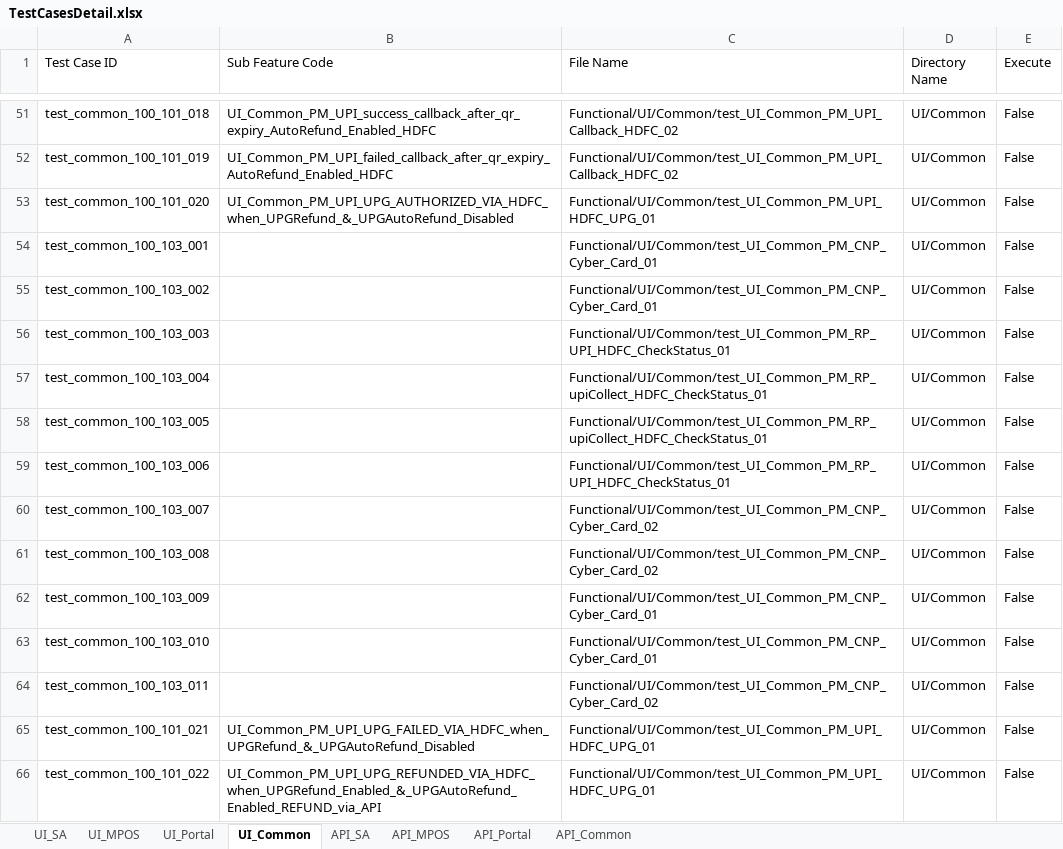
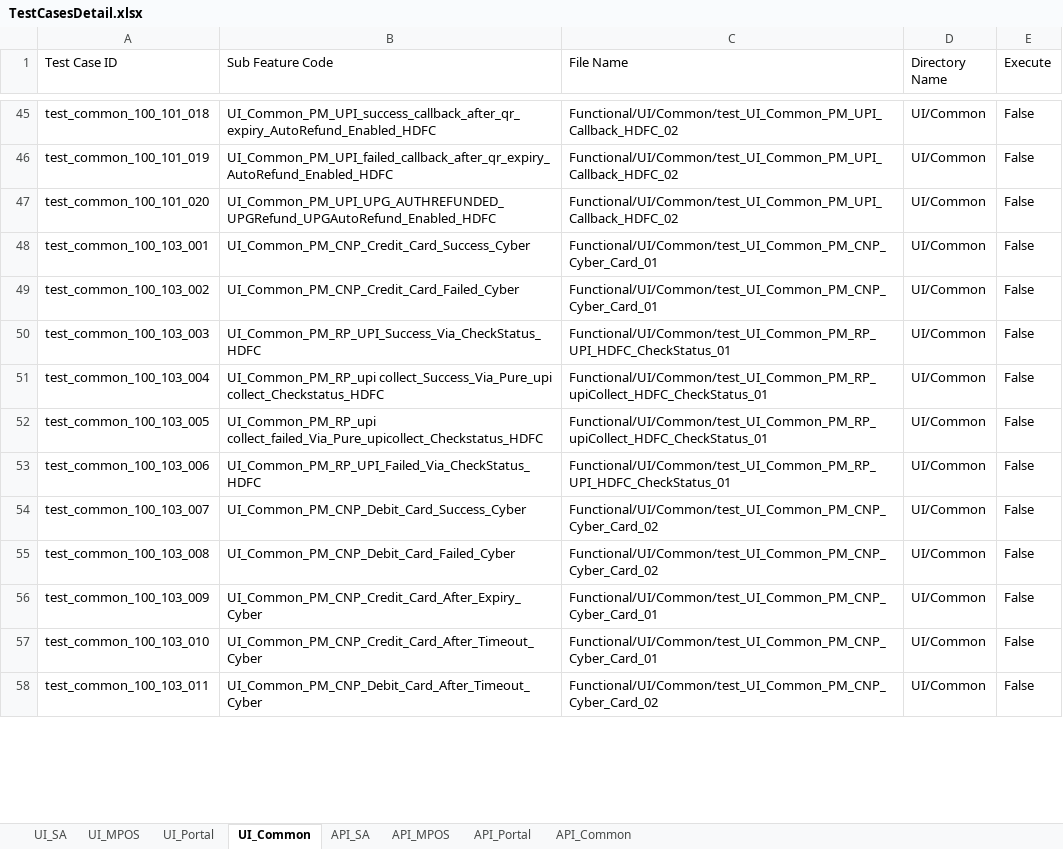
Before and after one commit to tularamsa1/ezeauto-rearch-automation-claude, an Excel workbook: DataProvider/TestCasesDetail.xlsx, sheet UI_Common, drawn as a sheet; only a part is shown, gaps mark what is left out; values as stored, in another font and other column widths than the file's, no cell formats; removed rows and columns are numbered as before the commit, all else as after; the diff covers the shown part only; the diff names each change by its address in the sheet, - before the commit and + after, or states it on an @@ line.

Commit message:
added valdation to 4 test cases and also added the santos logic to update rerun count correctly.

```diff
--- a/DataProvider/TestCasesDetail.xlsx (sheet UI_Common)
+++ b/DataProvider/TestCasesDetail.xlsx (sheet UI_Common)
-B47 (Sub Feature Code): UI_Common_PM_UPI_UPG_AUTHORIZED_VIA_HDFC_when_UPGRefund_&_UPGAutoRefund_Disabled
+B47 (Sub Feature Code): UI_Common_PM_UPI_UPG_AUTHREFUNDED_UPGRefund_UPGAutoRefund_Enabled_HDFC
-C47 (File Name): Functional/UI/Common/test_UI_Common_PM_UPI_HDFC_UPG_01
+C47 (File Name): Functional/UI/Common/test_UI_Common_PM_UPI_Callback_HDFC_02
-B48 (Sub Feature Code): (empty)
+B48 (Sub Feature Code): UI_Common_PM_CNP_Credit_Card_Success_Cyber
-B49 (Sub Feature Code): (empty)
+B49 (Sub Feature Code): UI_Common_PM_CNP_Credit_Card_Failed_Cyber
-B50 (Sub Feature Code): (empty)
+B50 (Sub Feature Code): UI_Common_PM_RP_UPI_Success_Via_CheckStatus_HDFC
-B51 (Sub Feature Code): (empty)
+B51 (Sub Feature Code): UI_Common_PM_RP_upi collect_Success_Via_Pure_upi collect_Checkstatus_HDFC
-B52 (Sub Feature Code): (empty)
+B52 (Sub Feature Code): UI_Common_PM_RP_upi collect_failed_Via_Pure_upicollect_Checkstatus_HDFC
-B53 (Sub Feature Code): (empty)
+B53 (Sub Feature Code): UI_Common_PM_RP_UPI_Failed_Via_CheckStatus_HDFC
-B54 (Sub Feature Code): (empty)
+B54 (Sub Feature Code): UI_Common_PM_CNP_Debit_Card_Success_Cyber
-B55 (Sub Feature Code): (empty)
+B55 (Sub Feature Code): UI_Common_PM_CNP_Debit_Card_Failed_Cyber
-B56 (Sub Feature Code): (empty)
+B56 (Sub Feature Code): UI_Common_PM_CNP_Credit_Card_After_Expiry_Cyber
-B57 (Sub Feature Code): (empty)
+B57 (Sub Feature Code): UI_Common_PM_CNP_Credit_Card_After_Timeout_Cyber
-B58 (Sub Feature Code): (empty)
+B58 (Sub Feature Code): UI_Common_PM_CNP_Debit_Card_After_Timeout_Cyber
-row 65: test_common_100_101_021 | UI_Common_PM_UPI_UPG_FAILED_VIA_HDFC_when_UPGRefund_&_UPGAutoRefund_Disabled | Functional/UI/Common/test_UI_Common_PM_UPI_HDFC_UPG_01 | UI/Common | False
-row 66: test_common_100_101_022 | UI_Common_PM_UPI_UPG_REFUNDED_VIA_HDFC_when_UPGRefund_Enabled_&_UPGAutoRefund_Enabled_REFUND_via_API | Functional/UI/Common/test_UI_Common_PM_UPI_HDFC_UPG_01 | UI/Common | False
```
Also changed, not shown: 2 added rows, 30 removed rows and 28 edited cells elsewhere in this sheet, sheet UI_SA, cell formats, 9 other files.
